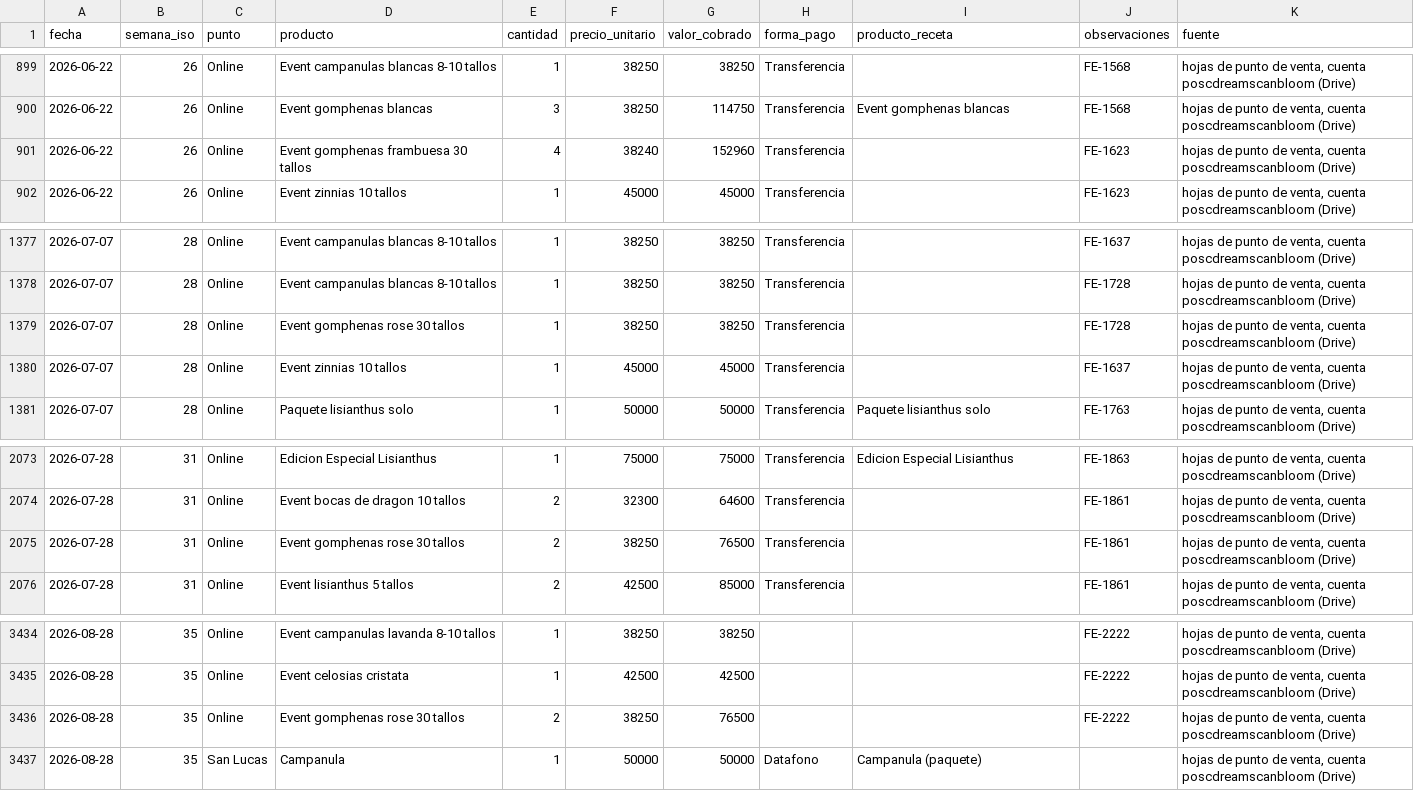
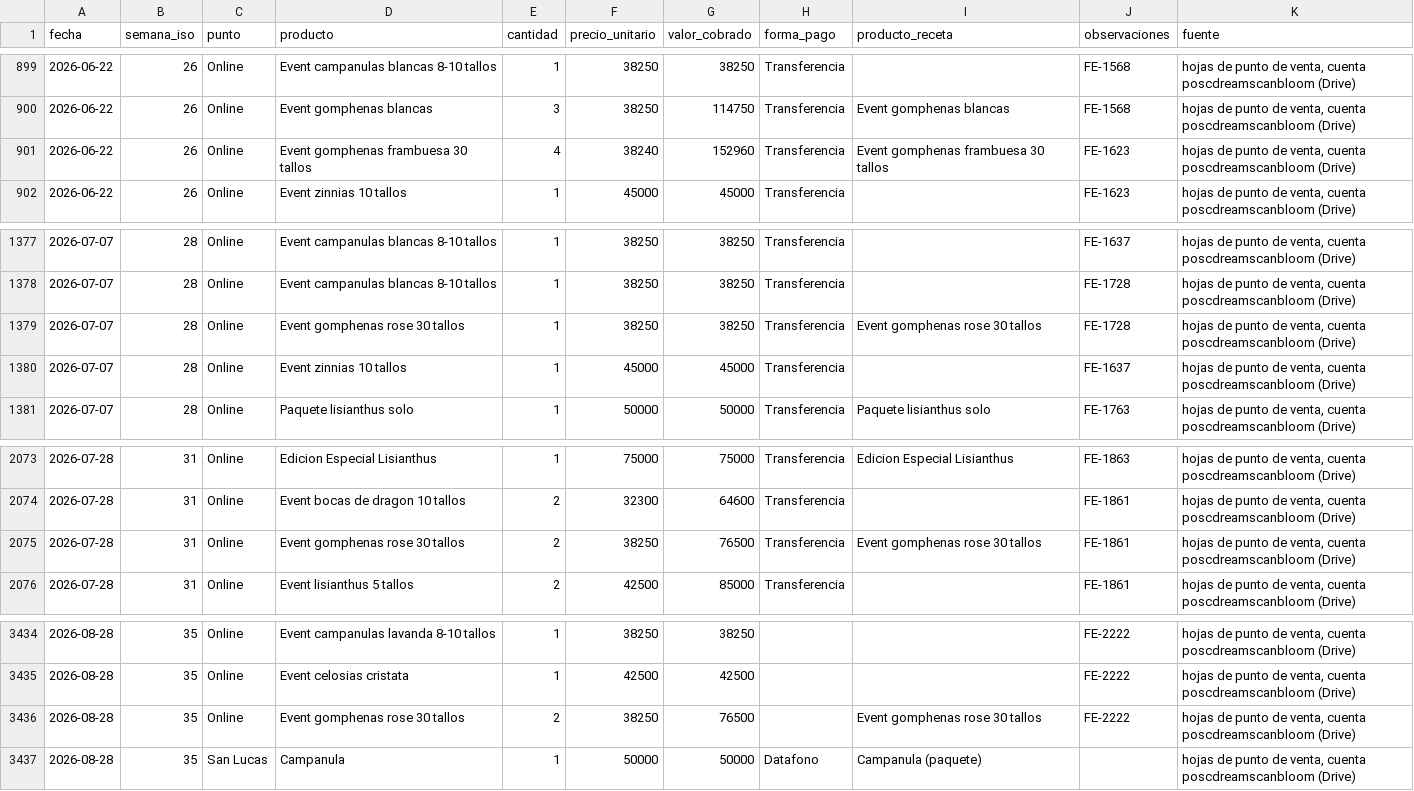
Before and after one commit to vanessakosa/operaciones-planificacion-siembra-dcb, a CSV file: 07-datos/ventas_puntos.csv, drawn as a sheet; only a part is shown, gaps mark what is left out.

```diff
--- a/07-datos/ventas_puntos.csv
+++ b/07-datos/ventas_puntos.csv
@@ -900,3 +900,3 @@ fecha,semana_iso,punto,producto,cantidad,precio_unitario,valor_cobrado,forma_pag
 2026-06-22,26,Online,Event gomphenas blancas,3,38250,114750,Transferencia,Event gomphenas blancas,FE-1568,"hojas de punto de venta, cuenta poscdreamscanbloom (Drive)"
-2026-06-22,26,Online,Event gomphenas frambuesa 30 tallos,4,38240,152960,Transferencia,,FE-1623,"hojas de punto de venta, cuenta poscdreamscanbloom (Drive)"
+2026-06-22,26,Online,Event gomphenas frambuesa 30 tallos,4,38240,152960,Transferencia,Event gomphenas frambuesa 30 tallos,FE-1623,"hojas de punto de venta, cuenta poscdreamscanbloom (Drive)"
 2026-06-22,26,Online,Event zinnias 10 tallos,1,45000,45000,Transferencia,,FE-1623,"hojas de punto de venta, cuenta poscdreamscanbloom (Drive)"
@@ -1378,3 +1378,3 @@ fecha,semana_iso,punto,producto,cantidad,precio_unitario,valor_cobrado,forma_pag
 2026-07-07,28,Online,Event campanulas blancas 8-10 tallos,1,38250,38250,Transferencia,,FE-1728,"hojas de punto de venta, cuenta poscdreamscanbloom (Drive)"
-2026-07-07,28,Online,Event gomphenas rose 30 tallos,1,38250,38250,Transferencia,,FE-1728,"hojas de punto de venta, cuenta poscdreamscanbloom (Drive)"
+2026-07-07,28,Online,Event gomphenas rose 30 tallos,1,38250,38250,Transferencia,Event gomphenas rose 30 tallos,FE-1728,"hojas de punto de venta, cuenta poscdreamscanbloom (Drive)"
 2026-07-07,28,Online,Event zinnias 10 tallos,1,45000,45000,Transferencia,,FE-1637,"hojas de punto de venta, cuenta poscdreamscanbloom (Drive)"
@@ -2074,3 +2074,3 @@ fecha,semana_iso,punto,producto,cantidad,precio_unitario,valor_cobrado,forma_pag
 2026-07-28,31,Online,Event bocas de dragon 10 tallos,2,32300,64600,Transferencia,,FE-1861,"hojas de punto de venta, cuenta poscdreamscanbloom (Drive)"
-2026-07-28,31,Online,Event gomphenas rose 30 tallos,2,38250,76500,Transferencia,,FE-1861,"hojas de punto de venta, cuenta poscdreamscanbloom (Drive)"
+2026-07-28,31,Online,Event gomphenas rose 30 tallos,2,38250,76500,Transferencia,Event gomphenas rose 30 tallos,FE-1861,"hojas de punto de venta, cuenta poscdreamscanbloom (Drive)"
 2026-07-28,31,Online,Event lisianthus 5 tallos,2,42500,85000,Transferencia,,FE-1861,"hojas de punto de venta, cuenta poscdreamscanbloom (Drive)"
@@ -3435,3 +3435,3 @@ fecha,semana_iso,punto,producto,cantidad,precio_unitario,valor_cobrado,forma_pag
 2026-08-28,35,Online,Event celosias cristata,1,42500,42500,,,FE-2222,"hojas de punto de venta, cuenta poscdreamscanbloom (Drive)"
-2026-08-28,35,Online,Event gomphenas rose 30 tallos,2,38250,76500,,,FE-2222,"hojas de punto de venta, cuenta poscdreamscanbloom (Drive)"
+2026-08-28,35,Online,Event gomphenas rose 30 tallos,2,38250,76500,,Event gomphenas rose 30 tallos,FE-2222,"hojas de punto de venta, cuenta poscdreamscanbloom (Drive)"
 2026-08-28,35,San Lucas,Campanula,1,50000,50000,Datafono,Campanula (paquete),,"hojas de punto de venta, cuenta poscdreamscanbloom (Drive)"
```
Also changed, not shown: 07-datos/formulas_productos_bouquets.csv.
